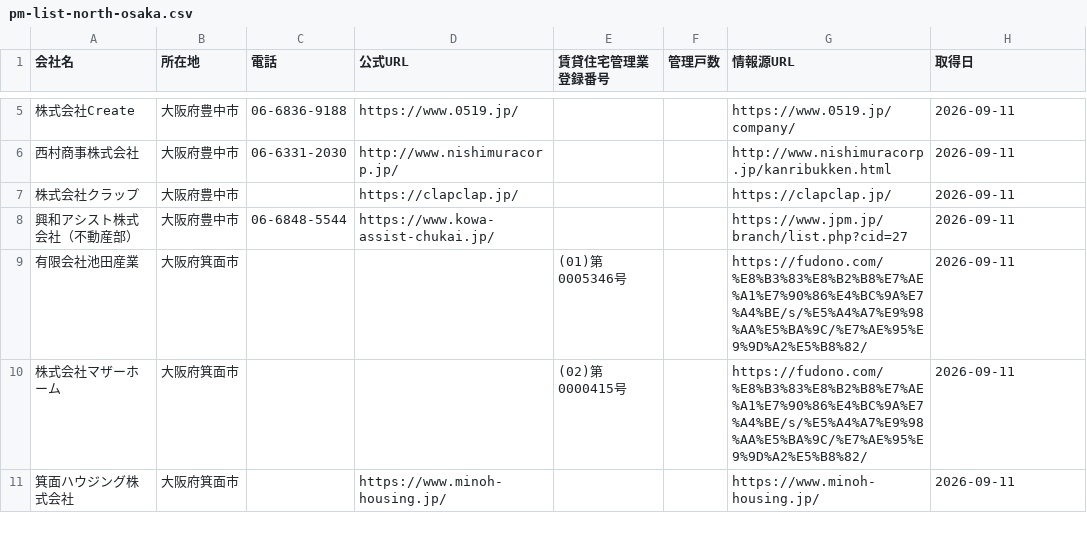
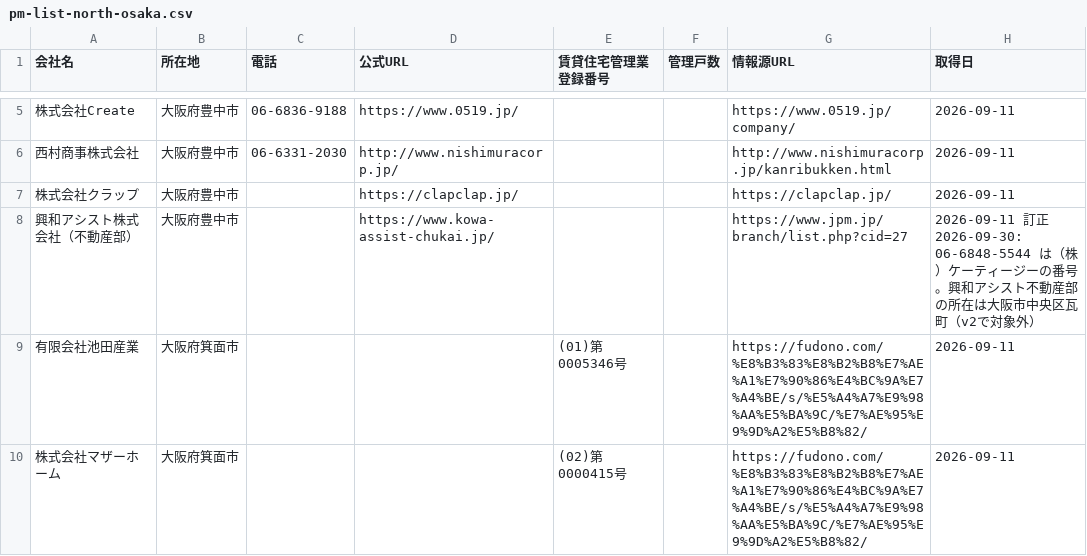
Before and after one commit to daikiiwasaki59-max/corly-os, a CSV file: docs/research/pm-list-north-osaka.csv, drawn as a sheet; only a part is shown, gaps mark what is left out; the shorter side is filled out with more unchanged rows.

```diff
--- a/docs/research/pm-list-north-osaka.csv
+++ b/docs/research/pm-list-north-osaka.csv
@@ -7,3 +7,3 @@
 株式会社クラップ,大阪府豊中市,,https://clapclap.jp/,,,https://clapclap.jp/,2026-09-11
-興和アシスト株式会社（不動産部）,大阪府豊中市,06-6848-5544,https://www.kowa-assist-chukai.jp/,,,https://www.jpm.jp/branch/list.php?cid=27,2026-09-11
+興和アシスト株式会社（不動産部）,大阪府豊中市,,https://www.kowa-assist-chukai.jp/,,,https://www.jpm.jp/branch/list.php?cid=27,2026-09-11 訂正2026-09-30: 06-6848-5544 は（株）ケーティージーの番号。興和アシスト不動産部の所在は大阪市中央区瓦町（v2で対象外）
 有限会社池田産業,大阪府箕面市,,,(01)第0005346号,,https://fudono.com/%E8%B3%83%E8%B2%B8%E7%AE%A1%E7%90%86%E4%BC%9A%E7%A4%BE/s/%E5%A4%A7%E9%98%AA%E5%BA%9C/%E7%AE%95%E9%9D%A2%E5%B8%82/,2026-09-11
```
Also changed, not shown: 3 other files.
